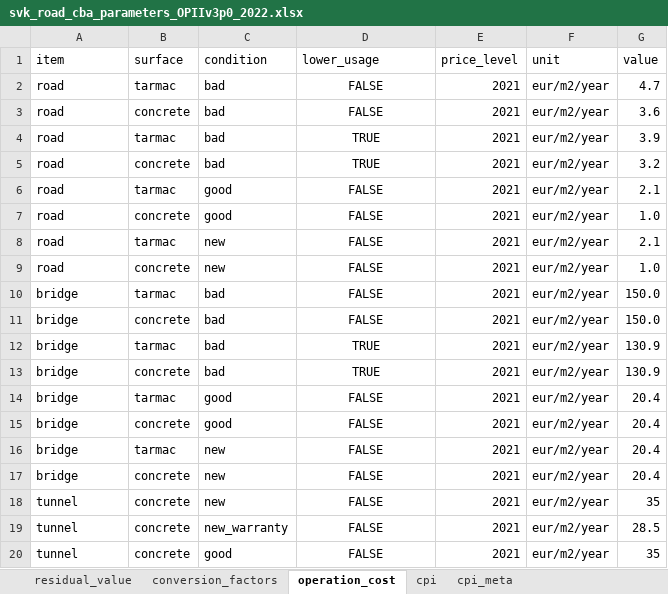
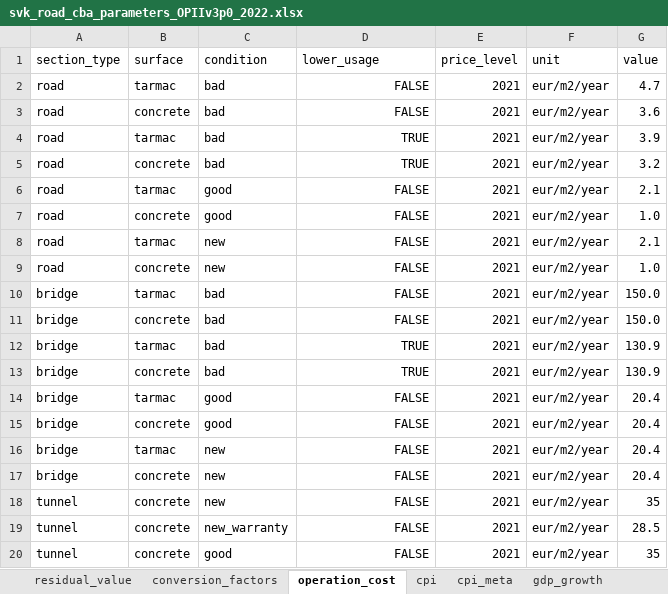
Before and after one commit to transport-cba/transport-cba, an Excel workbook: pycba/parameters/svk/transport/OPIIv3p0/svk_road_cba_parameters_OPIIv3p0_2022.xlsx, sheet operation_cost, drawn as a sheet; values as stored, in another font and other column widths than the file's, no borders; the diff names each change by its address in the sheet, - before the commit and + after, or states it on an @@ line.

```diff
--- a/pycba/parameters/svk/transport/OPIIv3p0/svk_road_cba_parameters_OPIIv3p0_2022.xlsx (sheet operation_cost)
+++ b/pycba/parameters/svk/transport/OPIIv3p0/svk_road_cba_parameters_OPIIv3p0_2022.xlsx (sheet operation_cost)
+sheet tab: gdp_growth
-A1: item
+A1: section_type
-D2:D20 alignment: center
+D2:D20 alignment: right
```
Also changed, not shown: other sheet tabs, 3 other files.
